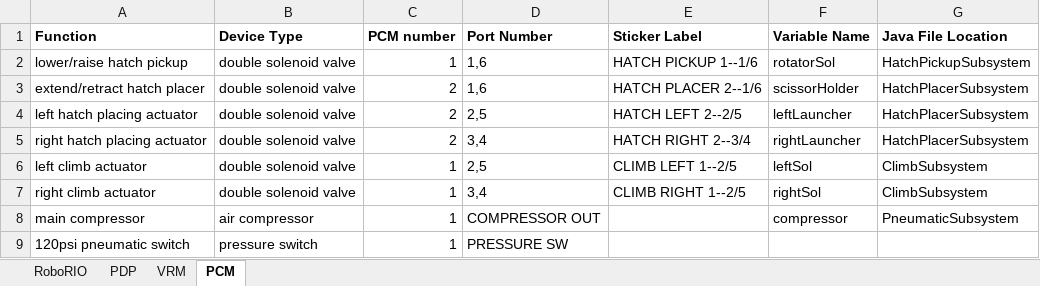
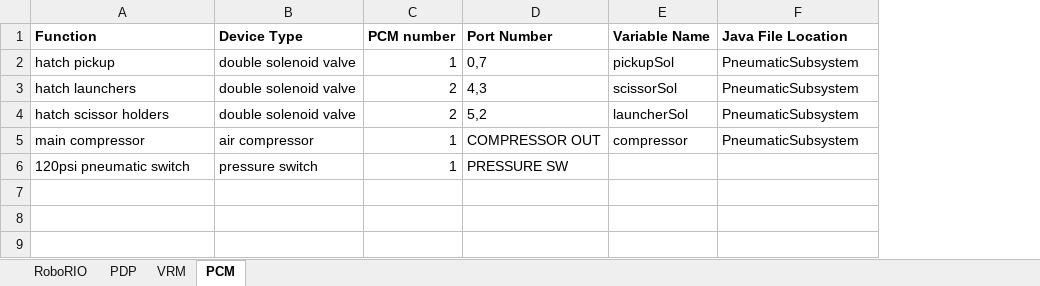
Before and after one commit to WarriorRobots/deepspace-season, an Excel workbook: resources/wiring-guide.xlsx, sheet PCM, drawn as a sheet; values as stored, in another font and other column widths than the file's, no borders; removed rows and columns are numbered as before the commit, all else as after; the diff names each change by its address in the sheet, - before the commit and + after, or states it on an @@ line.

Commit message:
Update solenoid ID numbers

```diff
--- a/resources/wiring-guide.xlsx (sheet PCM)
+++ b/resources/wiring-guide.xlsx (sheet PCM)
-column E (Sticker Label), row 3: HATCH PLACER 2--1/6
-row 2: lower/raise hatch pickup | double solenoid valve | 1 | 1,6 | HATCH PICKUP 1--1/6 | rotatorSol | HatchPickupSubsystem
+row 2: hatch pickup | double solenoid valve | 1 | 0,7 | pickupSol | PneumaticSubsystem
-A3 (Function): extend/retract hatch placer
+A3 (Function): hatch launchers
-D3 (Port Number): 1,6
+D3 (Port Number): 4,3
-E3 (Variable Name): scissorHolder
+E3 (Variable Name): scissorSol
-F3 (Java File Location): HatchPlacerSubsystem
+F3 (Java File Location): PneumaticSubsystem
-row 4: left hatch placing actuator | double solenoid valve | 2 | 2,5 | HATCH LEFT 2--2/5 | leftLauncher | HatchPlacerSubsystem
-row 5: right hatch placing actuator | double solenoid valve | 2 | 3,4 | HATCH RIGHT 2--3/4 | rightLauncher | HatchPlacerSubsystem
-row 6: left climb actuator | double solenoid valve | 1 | 2,5 | CLIMB LEFT 1--2/5 | leftSol | ClimbSubsystem
-row 7: right climb actuator | double solenoid valve | 1 | 3,4 | CLIMB RIGHT 1--2/5 | rightSol | ClimbSubsystem
+row 4: hatch scissor holders | double solenoid valve | 2 | 5,2 | launcherSol | PneumaticSubsystem
```
Also changed, not shown: sheet PDP, sheet RoboRIO.
